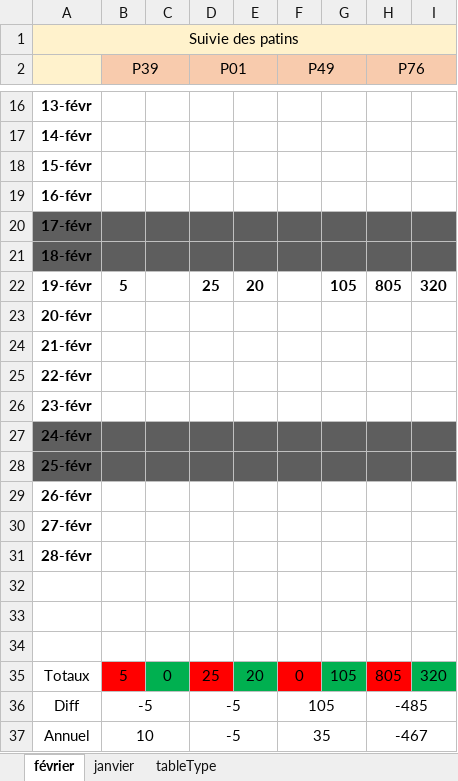
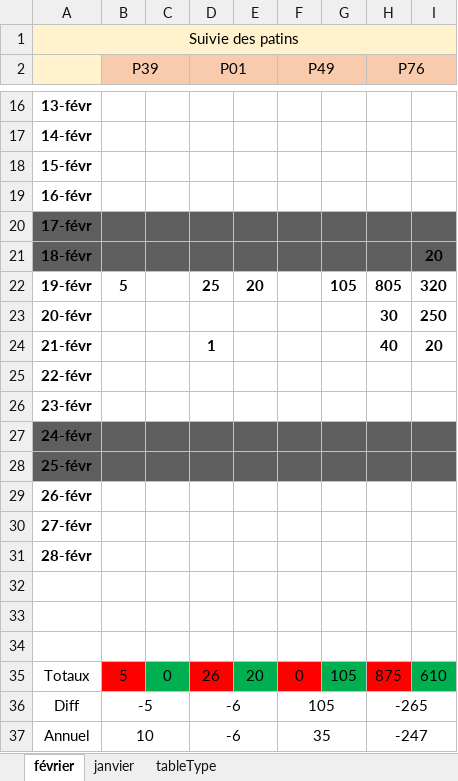
Before and after one commit to 4charles2/EXCEL, an Excel workbook: suiviePatins.xlsx, sheet février, drawn as a sheet; only a part is shown, gaps mark what is left out; values as stored, in another font and other column widths than the file's, no borders; conditional formats not drawn; the diff names each change by its address in the sheet, - before the commit and + after, or states it on an @@ line.

```diff
--- a/suiviePatins.xlsx (sheet février)
+++ b/suiviePatins.xlsx (sheet février)
-I21: (empty)
+I21: 20
-H23 (P76): (empty)
+H23 (P76): 30
-I23: (empty)
+I23: 250
-D24 (P01): (empty)
+D24 (P01): 1
-H24 (P76): (empty)
+H24 (P76): 40
-I24: (empty)
+I24: 20
-D35 (P01): 25
+D35 (P01): 26
-H35 (P76): 805
+H35 (P76): 875
-I35: 320
+I35: 610
-D36:D37 (P01): -5
+D36:D37 (P01): -6
-H36 (P76): -485
+H36 (P76): -265
-H37 (P76): -467
+H37 (P76): -247
```
Also changed, not shown: saisiePatinSangle.xlsm, suivieSangles.xlsx, 1 other file.
